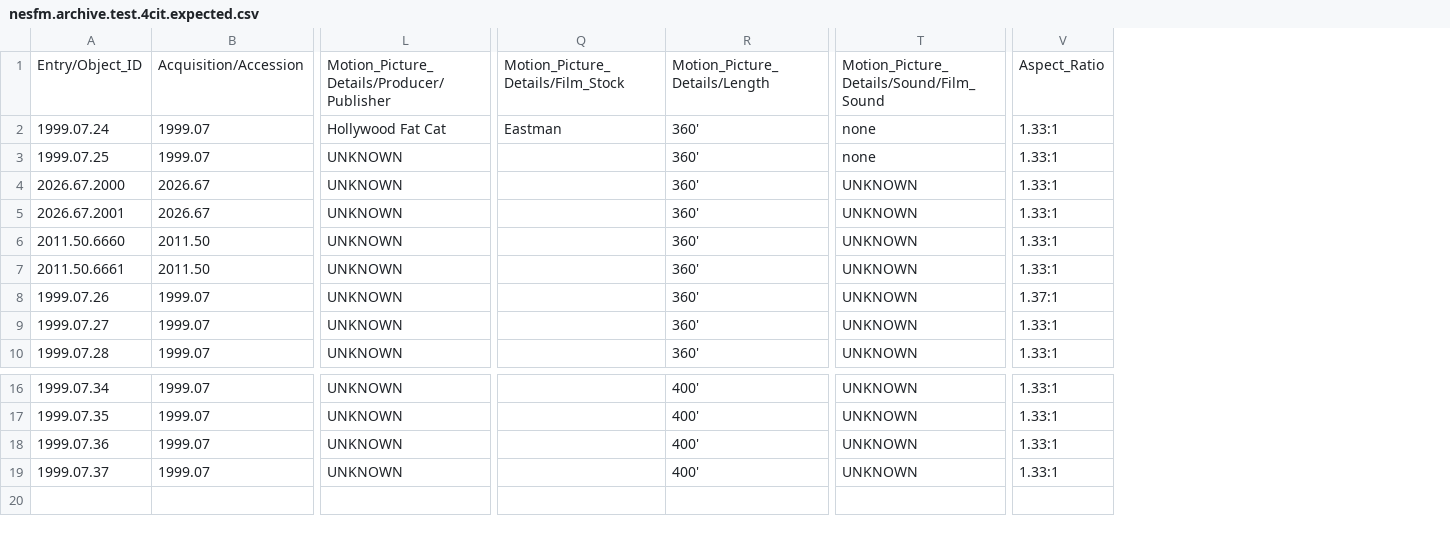
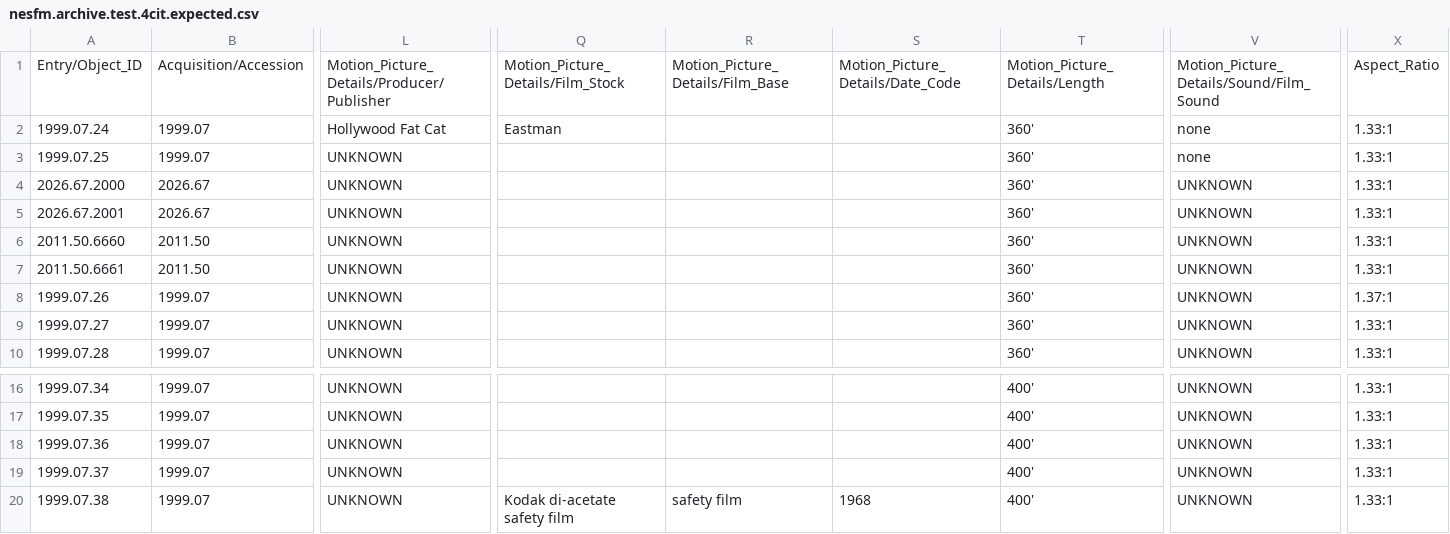
Before and after one commit to 14mission/nesfmcataloging, a CSV file: nesfm.archive.test.4cit.expected.csv, drawn as a sheet; only a part is shown, gaps mark what is left out; rows hold the shown columns only; the diff names each change by its address in the sheet, - before the commit and + after, or states it on an @@ line.

Commit message:
update expected results

```diff
--- a/nesfm.archive.test.4cit.expected.csv
+++ b/nesfm.archive.test.4cit.expected.csv
+column R, row 1: Motion_Picture_Details/Film_Base
+column S, row 1: Motion_Picture_Details/Date_Code
+row 20: 1999.07.38 | 1999.07 | UNKNOWN | Kodak di-acetate safety film | safety film | 1968 | 400' | UNKNOWN | 1.33:1
```
